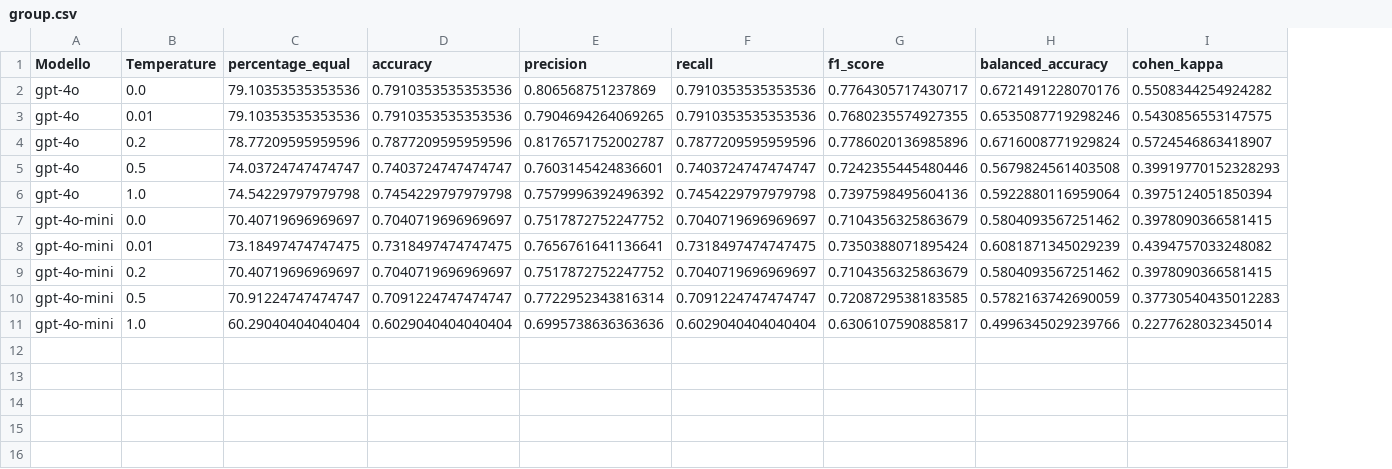
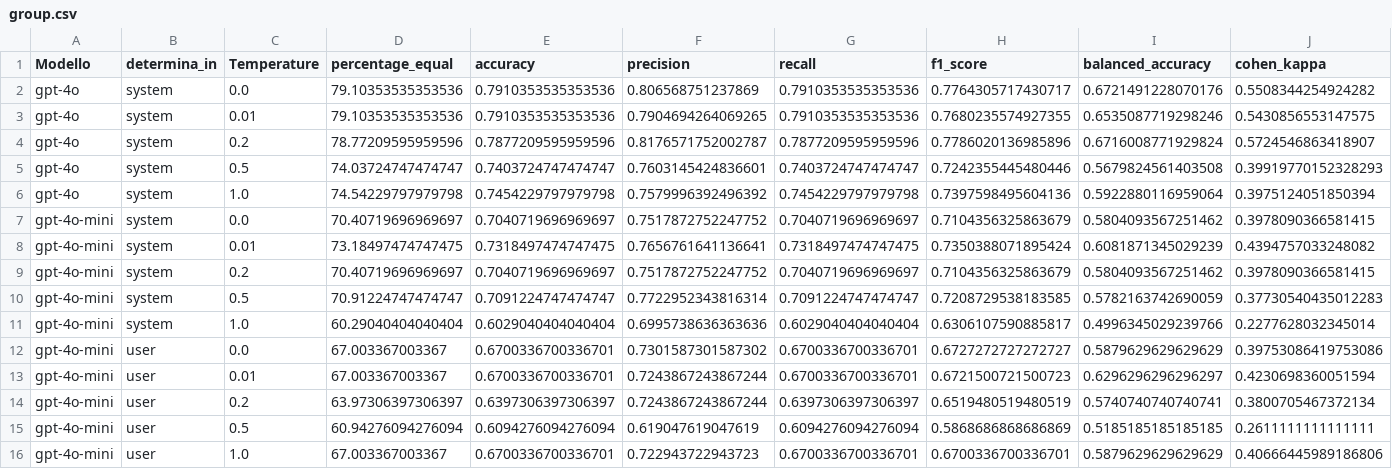
Before and after one commit to alessandropisent/Tesi_Magistrale, a CSV file: src/Evaluation/checklist_chooser/group.csv, drawn as a sheet; the diff names each change by its address in the sheet, - before the commit and + after, or states it on an @@ line.

Commit message:
commit serale: Aggiunta possibilita' di scegliere dove mandare determina nel prompt tra user e system

```diff
--- a/src/Evaluation/checklist_chooser/group.csv
+++ b/src/Evaluation/checklist_chooser/group.csv
+column B (determina_in), rows 2-11: all system
+row 12: gpt-4o-mini | user | 0.0 | 67.003367003367 | 0.6700336700336701 | 0.7301587301587302 | 0.6700336700336701 | 0.6727272727272727 | 0.5879629629629629 | 0.39753086419753086
+row 13: gpt-4o-mini | user | 0.01 | 67.003367003367 | 0.6700336700336701 | 0.7243867243867244 | 0.6700336700336701 | 0.6721500721500723 | 0.6296296296296297 | 0.4230698360051594
+row 14: gpt-4o-mini | user | 0.2 | 63.97306397306397 | 0.6397306397306397 | 0.7243867243867244 | 0.6397306397306397 | 0.6519480519480519 | 0.5740740740740741 | 0.3800705467372134
+row 15: gpt-4o-mini | user | 0.5 | 60.94276094276094 | 0.6094276094276094 | 0.619047619047619 | 0.6094276094276094 | 0.5868686868686869 | 0.5185185185185185 | 0.2611111111111111
+row 16: gpt-4o-mini | user | 1.0 | 67.003367003367 | 0.6700336700336701 | 0.722943722943723 | 0.6700336700336701 | 0.6700336700336701 | 0.5879629629629629 | 0.40666445989186806
```
Also changed, not shown: 19 other files.
